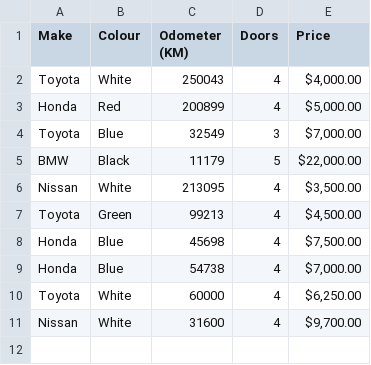
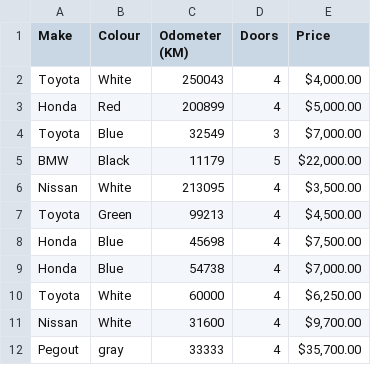
Before and after one commit to luisrobertobd/ML, a CSV file: car-sales.csv, drawn as a sheet; the diff names each change by its address in the sheet, - before the commit and + after, or states it on an @@ line.

Commit message:
cambios  hechos por luis

```diff
--- a/car-sales.csv
+++ b/car-sales.csv
+row 12: Pegout | gray | 33333 | 4 | $35,700.00
```
